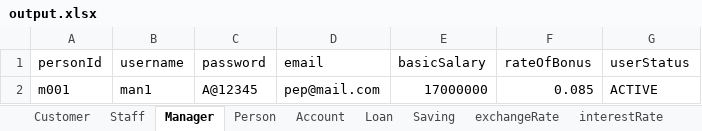
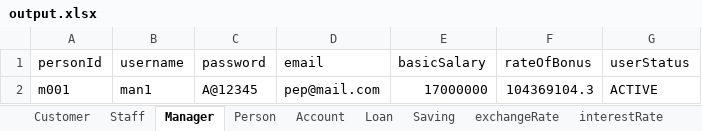
Before and after one commit to nguyenhuybinh2604/nguyenhuybinh2604.github.io, an Excel workbook: java/project-JavaBank/src/io/output.xlsx, sheet Manager, drawn as a sheet; values as stored, in another font and other column widths than the file's, no borders; the diff names each change by its address in the sheet, - before the commit and + after, or states it on an @@ line.

```diff
--- a/java/project-JavaBank/src/io/output.xlsx (sheet Manager)
+++ b/java/project-JavaBank/src/io/output.xlsx (sheet Manager)
-F2 (rateOfBonus): 0.085
+F2 (rateOfBonus): 104369104.3
```
Also changed, not shown: sheet Staff, java/project-JavaBank/out/production/project-JavaBank/io/data.xlsx, java/project-JavaBank/out/production/project-JavaBank/io/output.xlsx, 21 other files.
